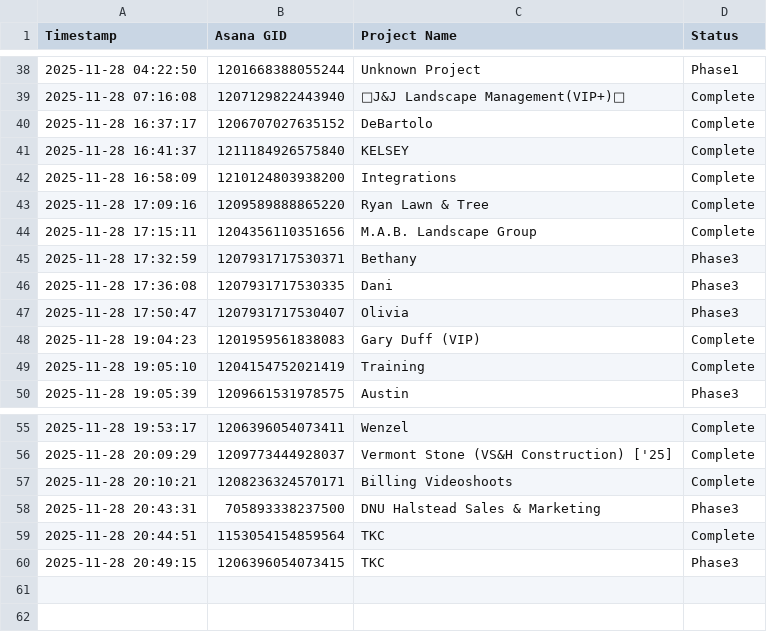
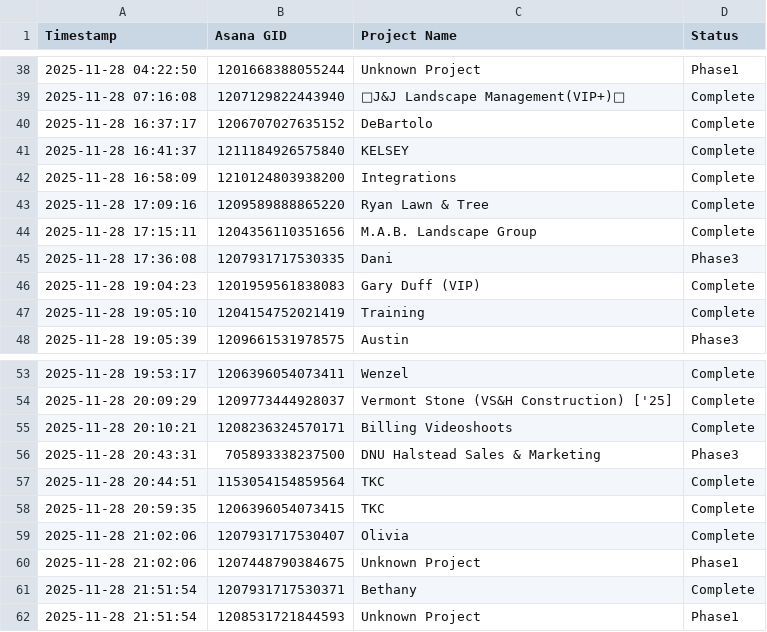
Before and after one commit to sayedtaban/migrate-data-Asana2Scoro, a CSV file: monitoring/migration_status.csv, drawn as a sheet; only a part is shown, gaps mark what is left out.

Commit message:
refactor: increase MAX_RETRIES and RETRY_DELAY in config.py for improved API call resilience, update migration status CSV to reflect project completions and phase changes for better tracking

```diff
--- a/monitoring/migration_status.csv
+++ b/monitoring/migration_status.csv
@@ -44,5 +44,3 @@ Timestamp,Asana GID,Project Name,Status
 2025-11-28 17:15:11,1204356110351656, M.A.B. Landscape Group,Complete
-2025-11-28 17:32:59,1207931717530371,Bethany,Phase3
 2025-11-28 17:36:08,1207931717530335,Dani,Phase3
-2025-11-28 17:50:47,1207931717530407,Olivia,Phase3
 2025-11-28 19:04:23,1201959561838083,Gary Duff (VIP),Complete
@@ -59,2 +57,6 @@ Timestamp,Asana GID,Project Name,Status
 2025-11-28 20:44:51,1153054154859564,TKC ,Complete
-2025-11-28 20:49:15,1206396054073415,TKC,Phase3
+2025-11-28 20:59:35,1206396054073415,TKC,Complete
+2025-11-28 21:02:06,1207931717530407,Olivia,Complete
+2025-11-28 21:02:06,1207448790384675,Unknown Project,Phase1
+2025-11-28 21:51:54,1207931717530371,Bethany,Complete
+2025-11-28 21:51:54,1208531721844593,Unknown Project,Phase1
```
Also changed, not shown: 1 other file.
